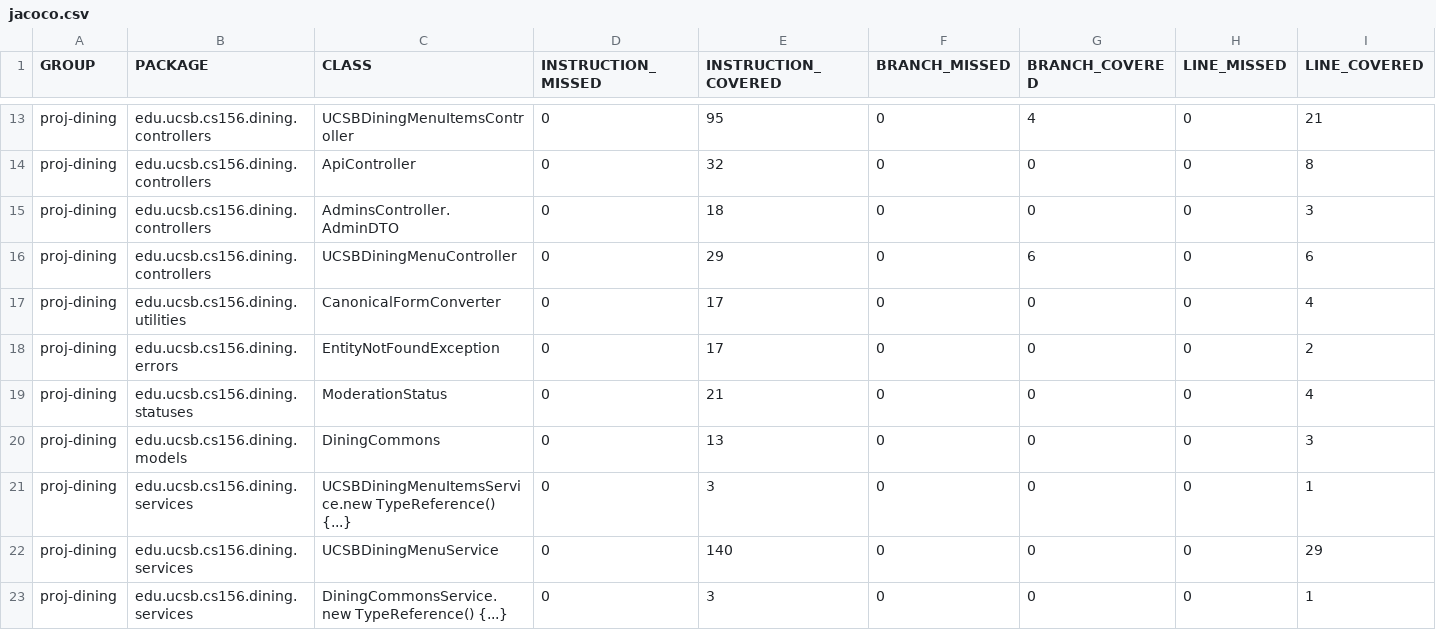
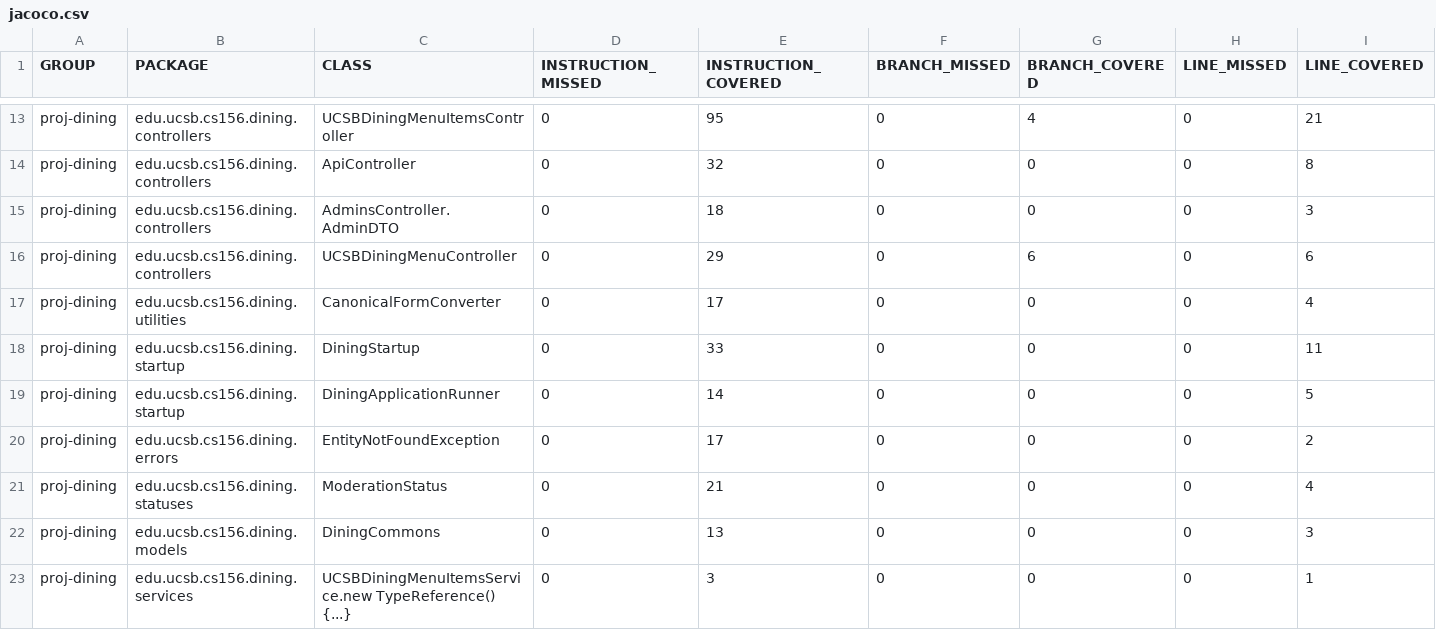
Before and after one commit to ucsb-cs156-s26/proj-dining-s26-05, a CSV file: jacoco/jacoco.csv, drawn as a sheet; only a part is shown, gaps mark what is left out; the shorter side is filled out with more unchanged rows; rows hold the shown columns only; the diff names each change by its address in the sheet, - before the commit and + after, or states it on an @@ line.

Commit message:
Deploying to gh-pages from @ ucsb-cs156-s26/proj-dining-s26-05@3c1e279e7d1405bd834335ab6760915a6277a951 🚀

```diff
--- a/jacoco/jacoco.csv
+++ b/jacoco/jacoco.csv
+row 18: proj-dining | edu.ucsb.cs156.dining.startup | DiningStartup | 0 | 33 | 0 | 0 | 0 | 11
+row 19: proj-dining | edu.ucsb.cs156.dining.startup | DiningApplicationRunner | 0 | 14 | 0 | 0 | 0 | 5
```
Also changed, not shown: 9 other files.
